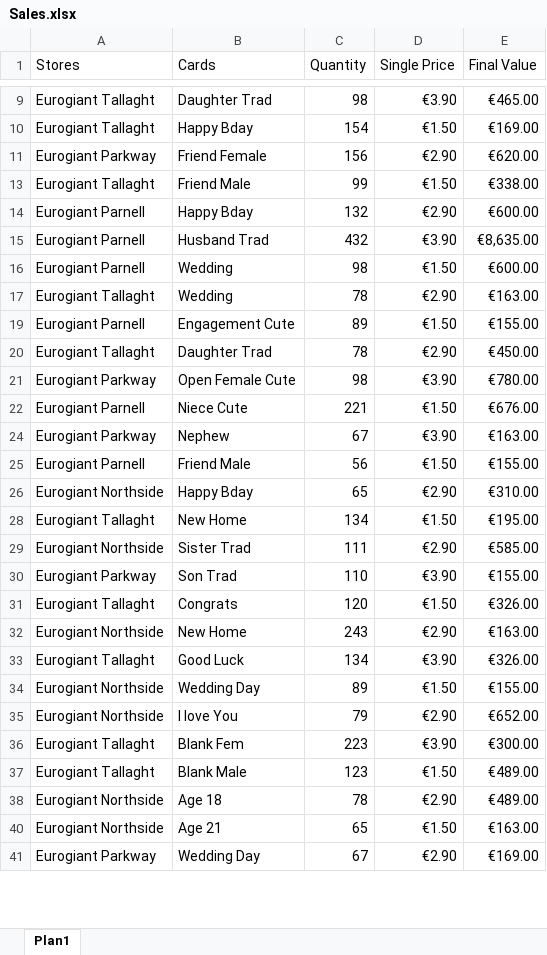
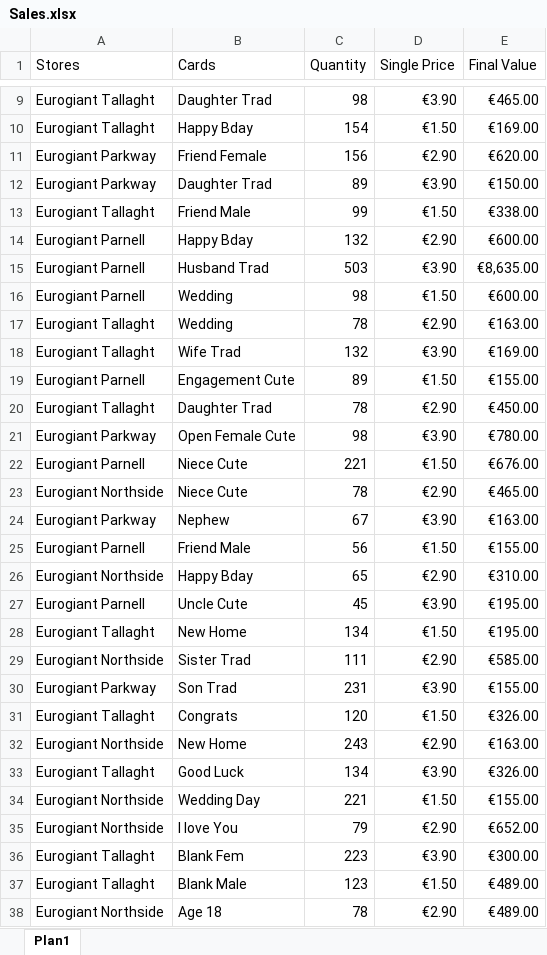
Before and after one commit to jmartinesdev/AnalisySales, an Excel workbook: Sales.xlsx, sheet Plan1, drawn as a sheet; only a part is shown, gaps mark what is left out; the shorter side is filled out with more unchanged rows; values as stored, in another font and other column widths than the file's, no borders; charts and pictures not drawn; the diff covers the shown part only; the diff names each change by its address in the sheet, - before the commit and + after, or states it on an @@ line.

Commit message:
Group the Stores and Cards columns to discover the revenue for each store and then add the revenue for each product.

```diff
--- a/Sales.xlsx (sheet Plan1)
+++ b/Sales.xlsx (sheet Plan1)
+row 12: Eurogiant Parkway | Daughter Trad | 89 | €3.90 | €150.00
-C15 (Quantity): 432
+C15 (Quantity): 503
+row 18: Eurogiant Tallaght | Wife Trad | 132 | €3.90 | €169.00
+row 23: Eurogiant Northside | Niece Cute | 78 | €2.90 | €465.00
+row 27: Eurogiant Parnell | Uncle Cute | 45 | €3.90 | €195.00
-C30 (Quantity): 110
+C30 (Quantity): 231
-C34 (Quantity): 89
+C34 (Quantity): 221
```
Also changed, not shown: 4 added rows and 2 edited cells elsewhere in this sheet, hidden cells, 1 other file.
